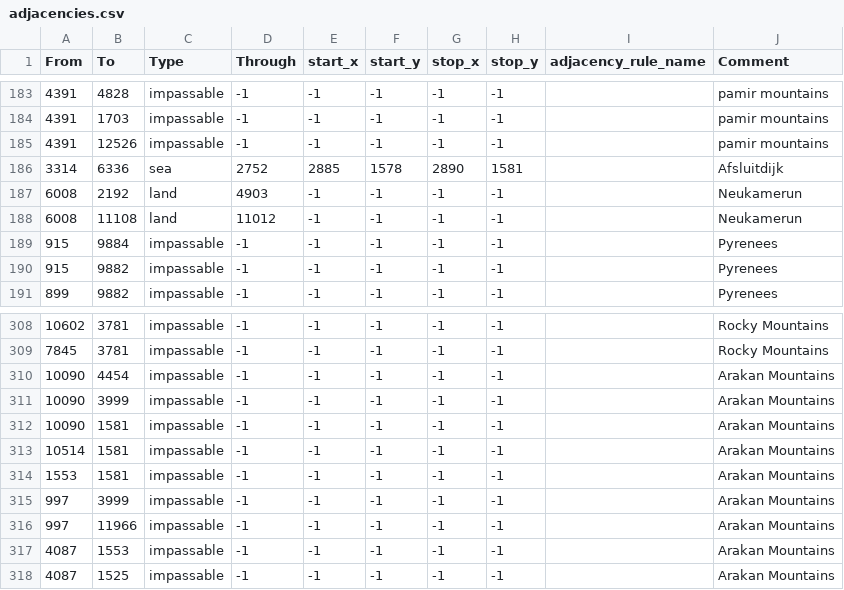
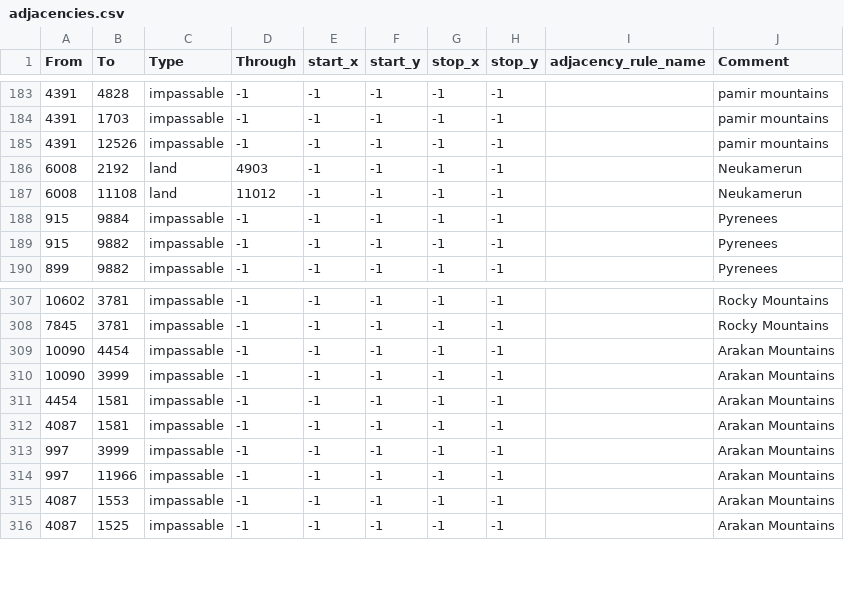
Before and after one commit to SilentEnforcer/tgwr-mod, a CSV file: map/adjacencies.csv, drawn as a sheet; only a part is shown, gaps mark what is left out.

```diff
--- a/map/adjacencies.csv
+++ b/map/adjacencies.csv
@@ -185,3 +185,2 @@ From;To;Type;Through;start_x;start_y;stop_x;stop_y;adjacency_rule_name;Comment
 4391;12526;impassable;-1;-1;-1;-1;-1;;pamir mountains
-3314;6336;sea;2752;2885;1578;2890;1581;;Afsluitdijk
 6008;2192;land;4903;-1;-1;-1;-1;;Neukamerun
@@ -311,5 +310,4 @@ From;To;Type;Through;start_x;start_y;stop_x;stop_y;adjacency_rule_name;Comment
 10090;3999;impassable;-1;-1;-1;-1;-1;;Arakan Mountains
-10090;1581;impassable;-1;-1;-1;-1;-1;;Arakan Mountains
-10514;1581;impassable;-1;-1;-1;-1;-1;;Arakan Mountains
-1553;1581;impassable;-1;-1;-1;-1;-1;;Arakan Mountains
+4454;1581;impassable;-1;-1;-1;-1;-1;;Arakan Mountains
+4087;1581;impassable;-1;-1;-1;-1;-1;;Arakan Mountains
 997;3999;impassable;-1;-1;-1;-1;-1;;Arakan Mountains
```
Also changed, not shown: 6 other files.
